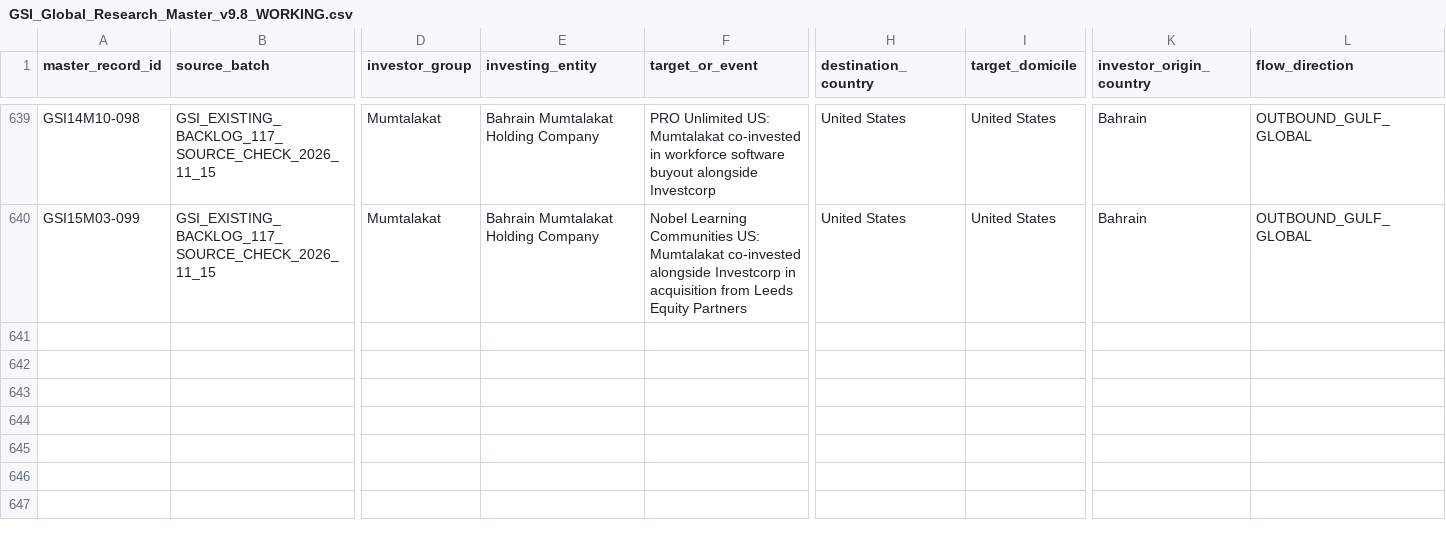
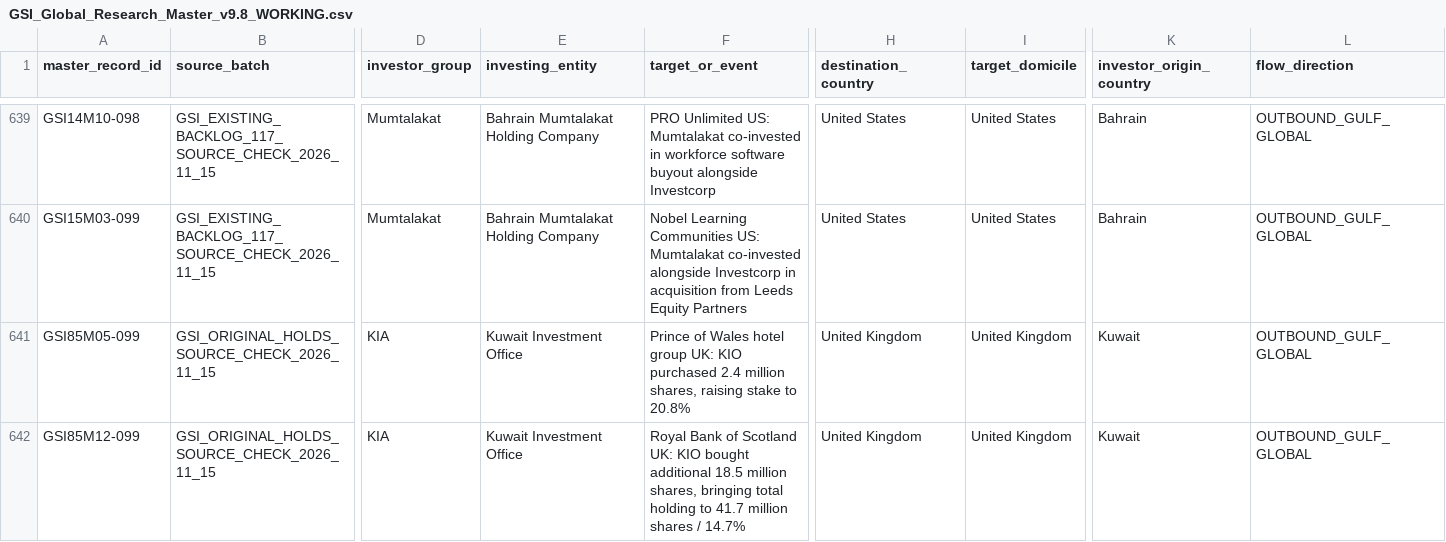
Before and after one commit to unikmo/GSI, a CSV file: database/GSI_Global_Research_Master_v9.8_WORKING.csv, drawn as a sheet; only a part is shown, gaps mark what is left out; rows hold the shown columns only; the diff covers the shown part only; the diff names each change by its address in the sheet, - before the commit and + after, or states it on an @@ line.

Commit message:
Source check 1985 KIO holdings, ADIA Landmark; correct PIC stake to 17.1% in master

```diff
--- a/database/GSI_Global_Research_Master_v9.8_WORKING.csv
+++ b/database/GSI_Global_Research_Master_v9.8_WORKING.csv
+row 641: GSI85M05-099 | GSI_ORIGINAL_HOLDS_SOURCE_CHECK_2026_11_15 | KIA | Kuwait Investment Office | Prince of Wales hotel group UK: KIO purchased 2.4 million shares, raising stake to 20.8% | United Kingdom | United Kingdom | Kuwait | OUTBOUND_GULF_GLOBAL
+row 642: GSI85M12-099 | GSI_ORIGINAL_HOLDS_SOURCE_CHECK_2026_11_15 | KIA | Kuwait Investment Office | Royal Bank of Scotland UK: KIO bought additional 18.5 million shares, bringing total holding to 41.7 million shares / 14.7% | United Kingdom | United Kingdom | Kuwait | OUTBOUND_GULF_GLOBAL
```
Also changed, not shown: 1 added row and 12 edited cells elsewhere in this file.
